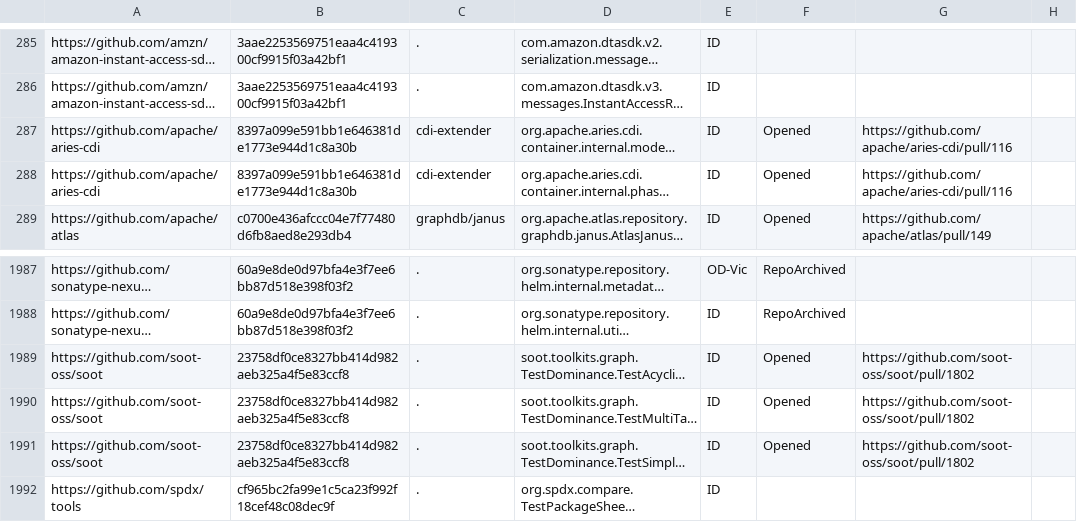
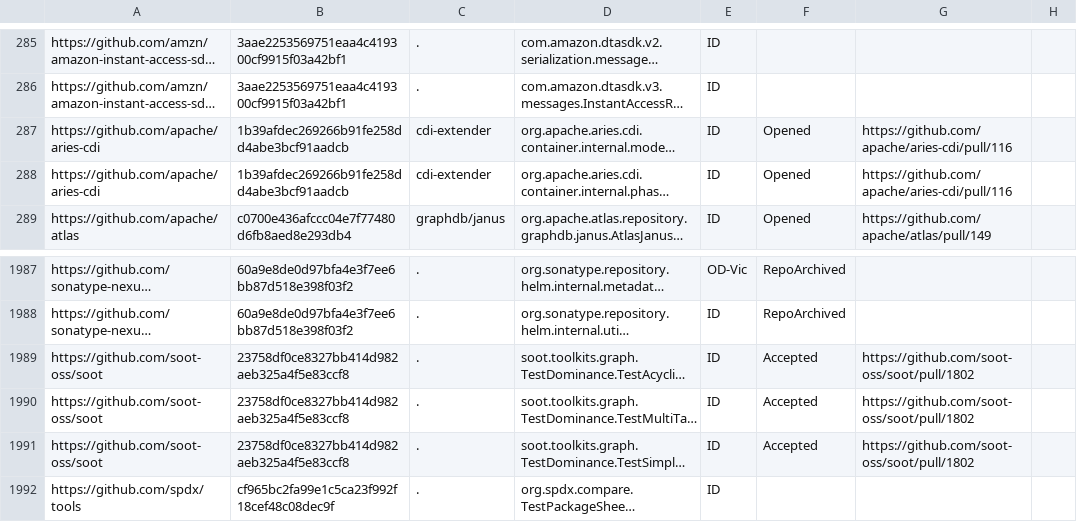
Before and after one commit to TestingResearchIllinois/idoft, a CSV file: pr-data.csv, drawn as a sheet; only a part is shown, gaps mark what is left out; long unchanged cells end in …; the diff names each change by its address in the sheet, - before the commit and + after, or states it on an @@ line.

Commit message:
Corrected SHA-1 for Aries repository and update an accepted PR (#344)
Squashed many commits

```diff
--- a/pr-data.csv
+++ b/pr-data.csv
-B287:B288: 8397a099e591bb1e646381de1773e944d1c8a30b
+B287:B288: 1b39afdec269266b91fe258dd4abe3bcf91aadcb
-F1989:F1991: Opened
+F1989:F1991: Accepted
```
